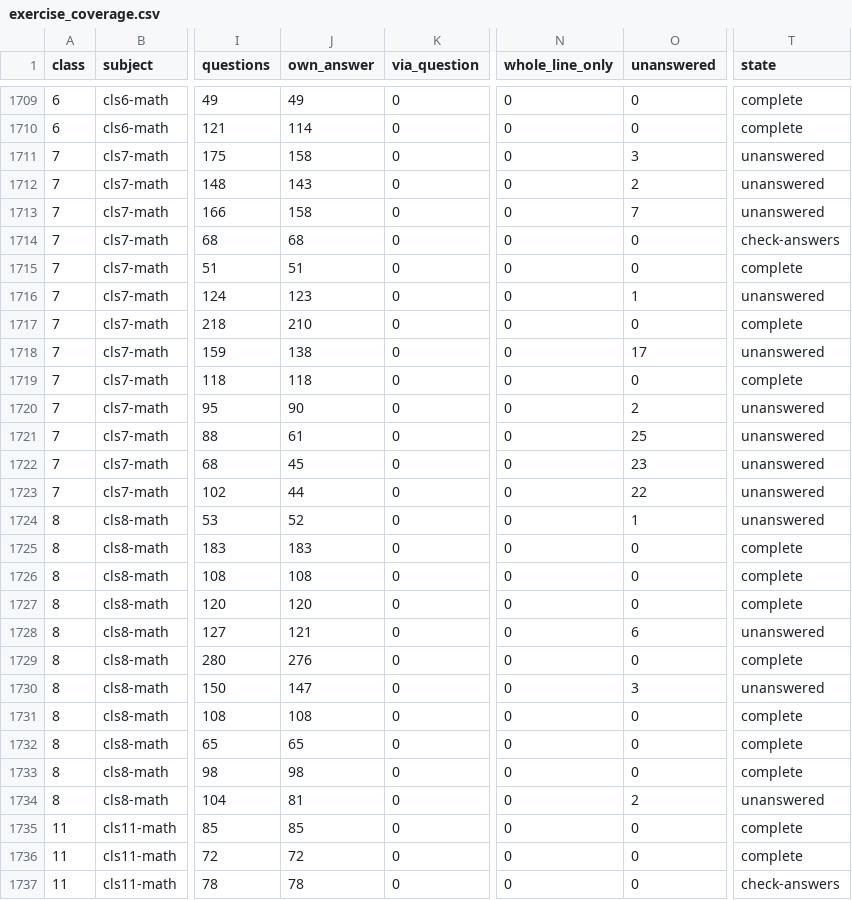
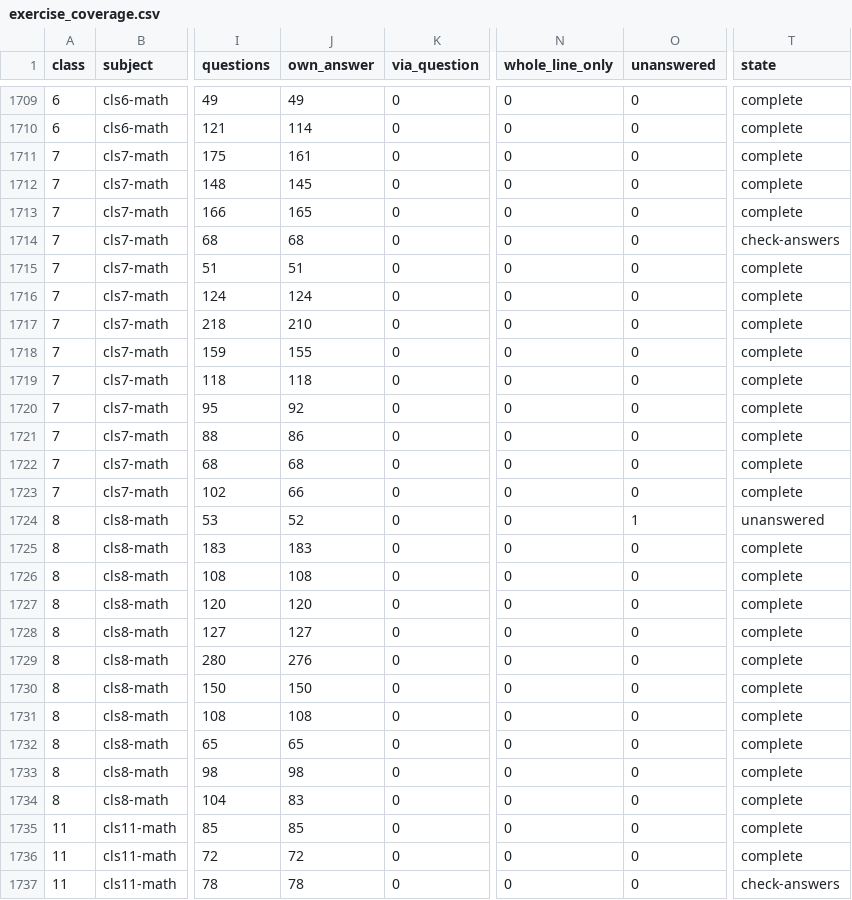
Before and after one commit to irfanullahrec/SpaceBook, a CSV file: SpaceBook Web/docs/launch/exercise_coverage.csv, drawn as a sheet; only a part is shown, gaps mark what is left out; the diff covers the shown part only; the diff names each change by its address in the sheet, - before the commit and + after, or states it on an @@ line.

```diff
--- a/SpaceBook Web/docs/launch/exercise_coverage.csv
+++ b/SpaceBook Web/docs/launch/exercise_coverage.csv
-J1711 (own_answer): 158
+J1711 (own_answer): 161
-O1711 (unanswered): 3
+O1711 (unanswered): 0
-T1711:T1713 (state): unanswered
+T1711:T1713 (state): complete
-J1712 (own_answer): 143
+J1712 (own_answer): 145
-O1712 (unanswered): 2
+O1712 (unanswered): 0
-J1713 (own_answer): 158
+J1713 (own_answer): 165
-O1713 (unanswered): 7
+O1713 (unanswered): 0
-J1716 (own_answer): 123
+J1716 (own_answer): 124
-O1716 (unanswered): 1
+O1716 (unanswered): 0
-T1716 (state): unanswered
+T1716 (state): complete
-J1718 (own_answer): 138
+J1718 (own_answer): 155
-O1718 (unanswered): 17
+O1718 (unanswered): 0
-T1718 (state): unanswered
+T1718 (state): complete
-J1720 (own_answer): 90
+J1720 (own_answer): 92
-O1720 (unanswered): 2
+O1720 (unanswered): 0
-T1720:T1723 (state): unanswered
+T1720:T1723 (state): complete
-J1721 (own_answer): 61
+J1721 (own_answer): 86
-O1721 (unanswered): 25
+O1721 (unanswered): 0
-J1722 (own_answer): 45
+J1722 (own_answer): 68
-O1722 (unanswered): 23
+O1722 (unanswered): 0
-J1723 (own_answer): 44
+J1723 (own_answer): 66
-O1723 (unanswered): 22
+O1723 (unanswered): 0
-J1728 (own_answer): 121
+J1728 (own_answer): 127
-O1728 (unanswered): 6
+O1728 (unanswered): 0
-T1728 (state): unanswered
+T1728 (state): complete
-J1730 (own_answer): 147
+J1730 (own_answer): 150
-O1730 (unanswered): 3
+O1730 (unanswered): 0
-T1730 (state): unanswered
+T1730 (state): complete
-J1734 (own_answer): 81
+J1734 (own_answer): 83
-O1734 (unanswered): 2
+O1734 (unanswered): 0
-T1734 (state): unanswered
+T1734 (state): complete
```
Also changed, not shown: 12 edited cells elsewhere in this file, 31 other files.
